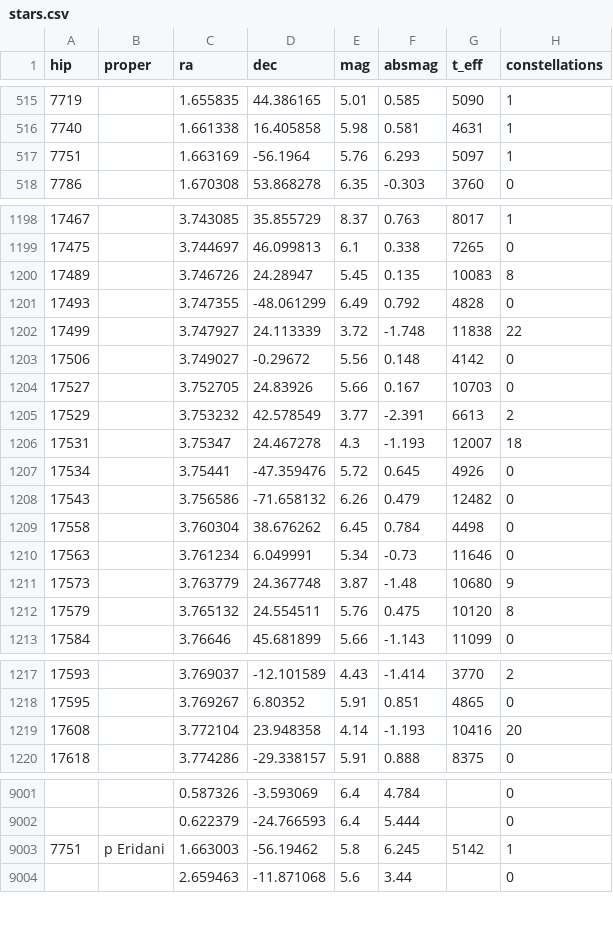
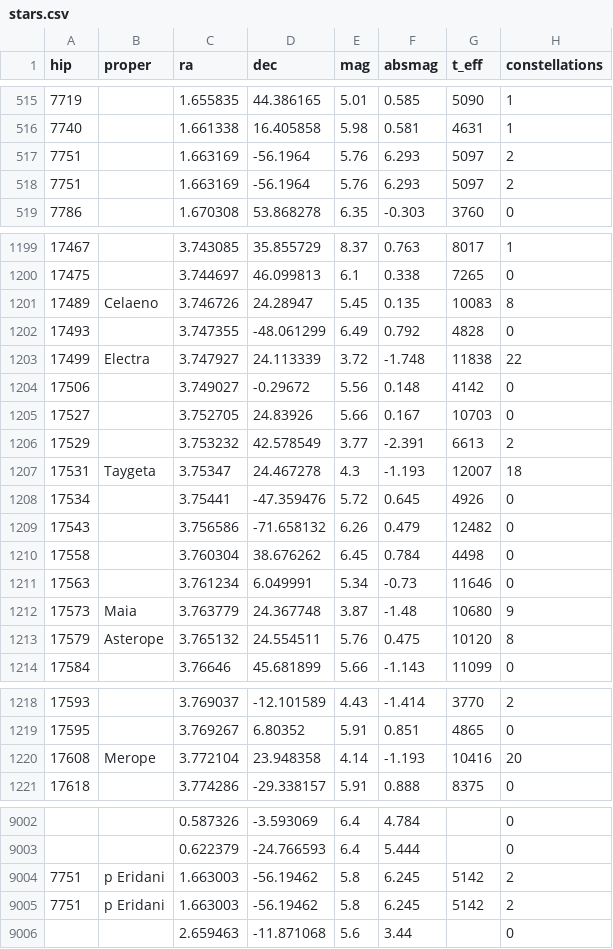
Before and after one commit to a1ip/datasketches, a CSV file: may/data/nadieh/stars.csv, drawn as a sheet; only a part is shown, gaps mark what is left out; the diff covers the shown part only.

```diff
--- a/may/data/nadieh/stars.csv
+++ b/may/data/nadieh/stars.csv
@@ -516,3 +516,4 @@
 7740,"",1.661338,16.405858,5.98,0.581,4631,1
-7751,"",1.663169,-56.1964,5.76,6.293,5097,1
+7751,"",1.663169,-56.1964,5.76,6.293,5097,2
+7751,"",1.663169,-56.1964,5.76,6.293,5097,2
 7786,"",1.670308,53.868278,6.35,-0.303,3760,0
@@ -1199,5 +1200,5 @@
 17475,"",3.744697,46.099813,6.1,0.338,7265,0
-17489,"",3.746726,24.28947,5.45,0.135,10083,8
+17489,"Celaeno",3.746726,24.28947,5.45,0.135,10083,8
 17493,"",3.747355,-48.061299,6.49,0.792,4828,0
-17499,"",3.747927,24.113339,3.72,-1.748,11838,22
+17499,"Electra",3.747927,24.113339,3.72,-1.748,11838,22
 17506,"",3.749027,-0.29672,5.56,0.148,4142,0
@@ -1205,3 +1206,3 @@
 17529,"",3.753232,42.578549,3.77,-2.391,6613,2
-17531,"",3.75347,24.467278,4.3,-1.193,12007,18
+17531,"Taygeta",3.75347,24.467278,4.3,-1.193,12007,18
 17534,"",3.75441,-47.359476,5.72,0.645,4926,0
@@ -1210,4 +1211,4 @@
 17563,"",3.761234,6.049991,5.34,-0.73,11646,0
-17573,"",3.763779,24.367748,3.87,-1.48,10680,9
-17579,"",3.765132,24.554511,5.76,0.475,10120,8
+17573,"Maia",3.763779,24.367748,3.87,-1.48,10680,9
+17579,"Asterope",3.765132,24.554511,5.76,0.475,10120,8
 17584,"",3.76646,45.681899,5.66,-1.143,11099,0
@@ -1218,3 +1219,3 @@
 17595,"",3.769267,6.80352,5.91,0.851,4865,0
-17608,"",3.772104,23.948358,4.14,-1.193,10416,20
+17608,"Merope",3.772104,23.948358,4.14,-1.193,10416,20
 17618,"",3.774286,-29.338157,5.91,0.888,8375,0
@@ -9002,3 +9003,4 @@
 ,"",0.622379,-24.766593,6.4,5.444,,0
-7751,"p Eridani",1.663003,-56.19462,5.8,6.245,5142,1
+7751,"p Eridani",1.663003,-56.19462,5.8,6.245,5142,2
+7751,"p Eridani",1.663003,-56.19462,5.8,6.245,5142,2
 ,"",2.659463,-11.871068,5.6,3.44,,0
```
Also changed, not shown: 2 edited cells elsewhere in this file, 6 other files.
